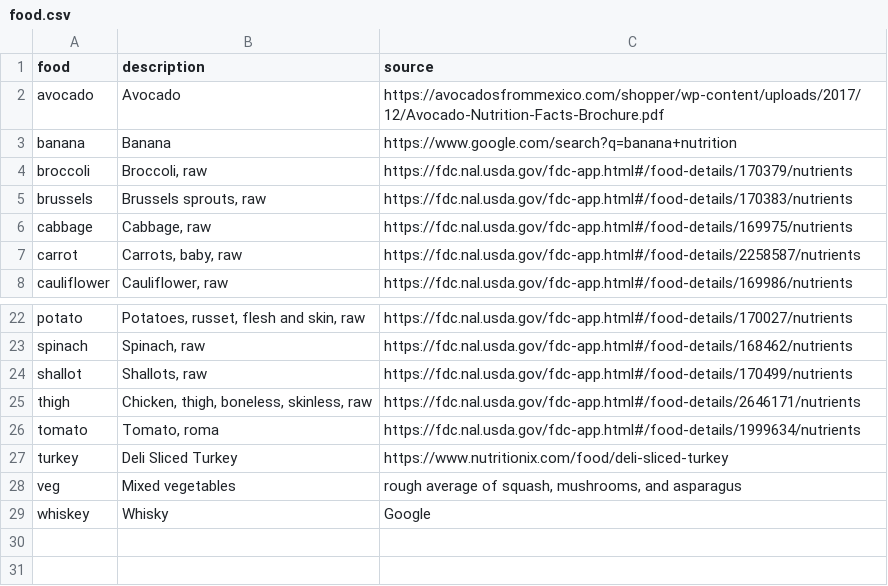
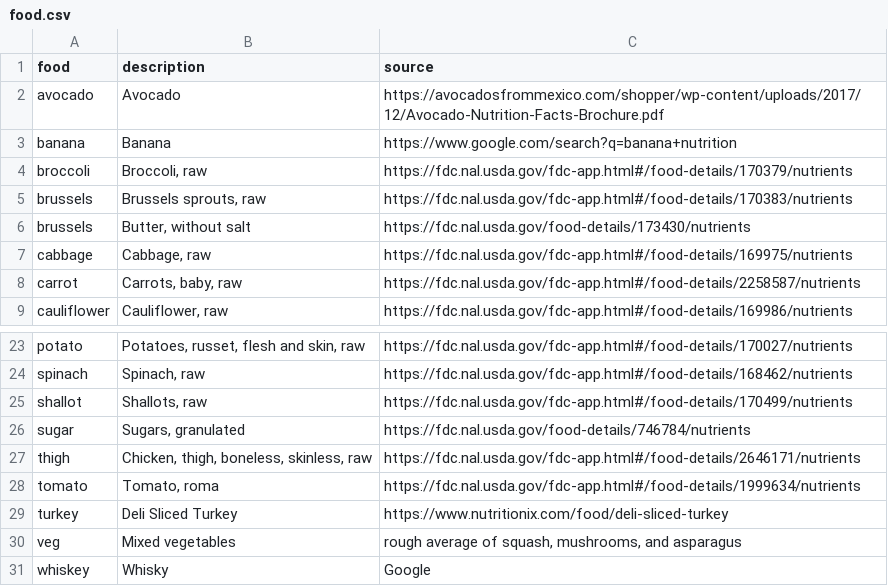
Before and after one commit to jeffs/rust-kart, a CSV file: kcal/src/food.csv, drawn as a sheet; only a part is shown, gaps mark what is left out.

Commit message:
Add nutrition info for sugar and unsalted butter

```diff
--- a/kcal/src/food.csv
+++ b/kcal/src/food.csv
@@ -5,2 +5,3 @@ broccoli,"Broccoli, raw",https://fdc.nal.usda.gov/fdc-app.html#/food-details/170
 brussels,"Brussels sprouts, raw",https://fdc.nal.usda.gov/fdc-app.html#/food-details/170383/nutrients
+brussels,"Butter, without salt",https://fdc.nal.usda.gov/food-details/173430/nutrients
 cabbage,"Cabbage, raw",https://fdc.nal.usda.gov/fdc-app.html#/food-details/169975/nutrients
@@ -24,2 +25,3 @@ spinach,"Spinach, raw",https://fdc.nal.usda.gov/fdc-app.html#/food-details/16846
 shallot,"Shallots, raw",https://fdc.nal.usda.gov/fdc-app.html#/food-details/170499/nutrients
+sugar,"Sugars, granulated",https://fdc.nal.usda.gov/food-details/746784/nutrients
 thigh,"Chicken, thigh, boneless, skinless, raw",https://fdc.nal.usda.gov/fdc-app.html#/food-details/2646171/nutrients
```
Also changed, not shown: 1 other file.
